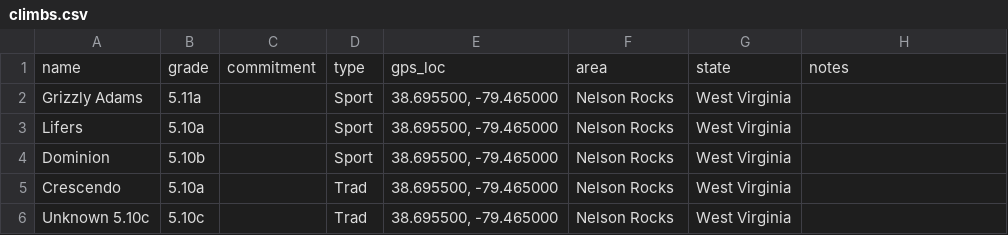
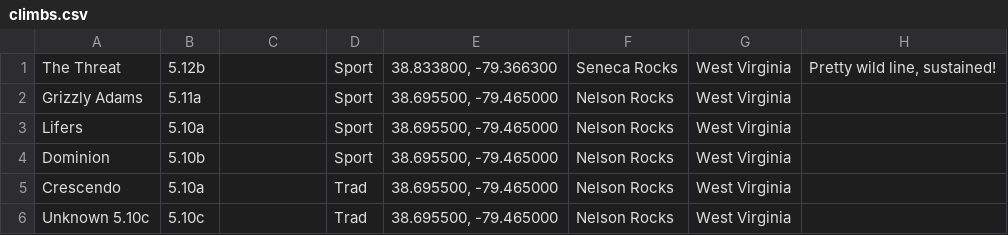
Before and after one commit to achiquit/ticks-db, a CSV file: data/climbs.csv, drawn as a sheet; only a part is shown; removed rows and columns are numbered as before the commit, all else as after; the diff names each change by its address in the sheet, - before the commit and + after, or states it on an @@ line.

```diff
--- a/data/climbs.csv
+++ b/data/climbs.csv
-row 1: name | grade | commitment | type | gps_loc | area | state | notes
+row 1: The Threat | 5.12b |  | Sport | 38.833800, -79.366300 | Seneca Rocks | West Virginia | Pretty wild line, sustained!
```
Also changed, not shown: data/clients.csv, data/guided.csv, 3 other files.
